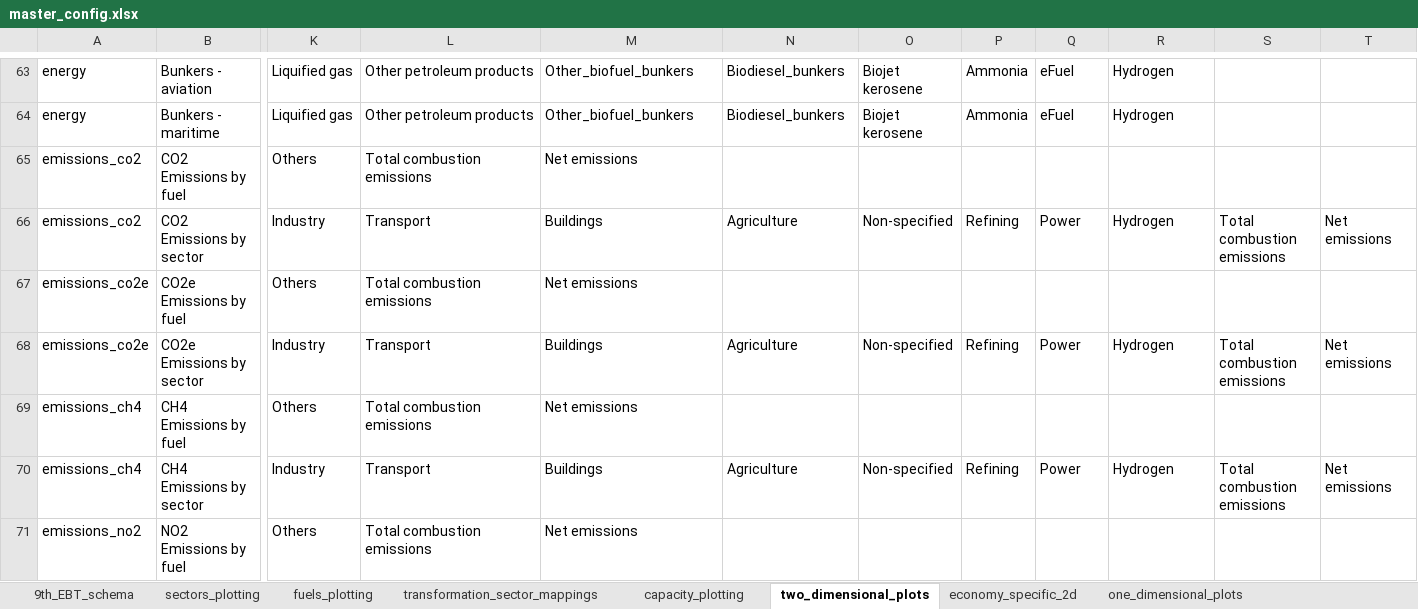
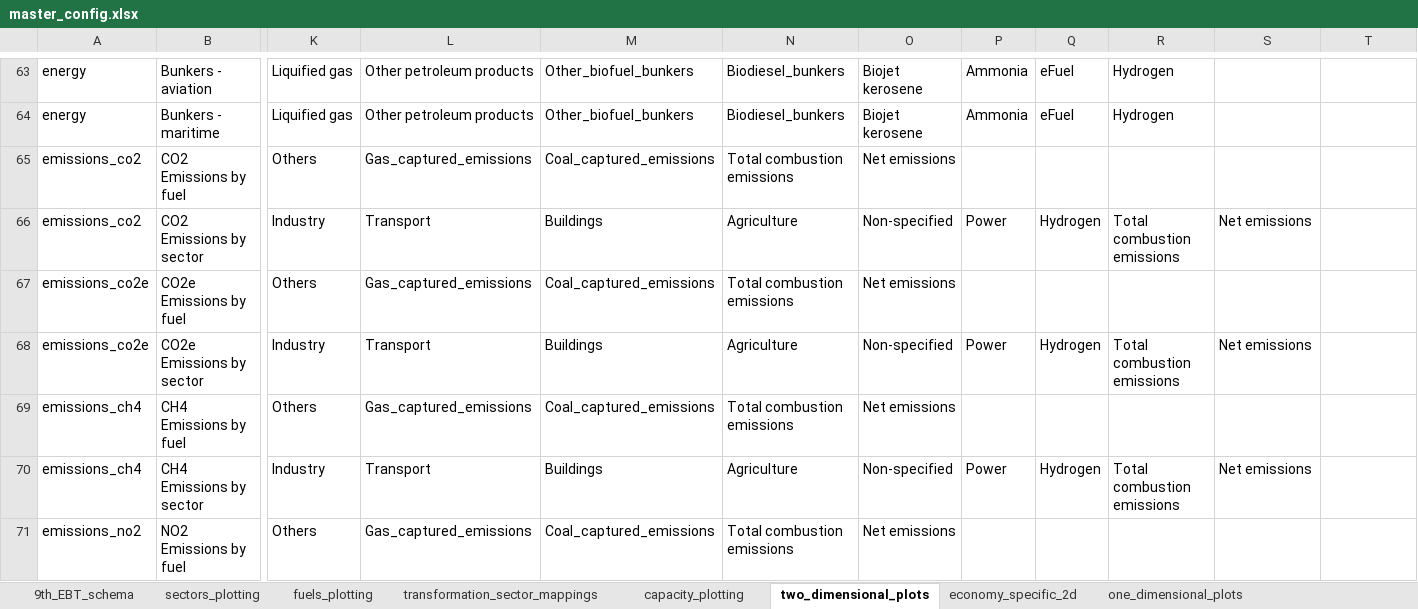
Before and after one commit to asia-pacific-energy-research-centre/9th_edition_visualisation, an Excel workbook: config/master_config.xlsx, sheet two_dimensional_plots, drawn as a sheet; only a part is shown, gaps mark what is left out; values as stored, in another font and other column widths than the file's, no borders; charts and pictures not drawn; the diff covers the shown part only; the diff names each change by its address in the sheet, - before the commit and + after, or states it on an @@ line.

```diff
--- a/config/master_config.xlsx (sheet two_dimensional_plots)
+++ b/config/master_config.xlsx (sheet two_dimensional_plots)
-L65: Total combustion emissions
+L65: Gas_captured_emissions
-M65: Net emissions
+M65: Coal_captured_emissions
-N65: (empty)
+N65: Total combustion emissions
-O65: (empty)
+O65: Net emissions
-P66: Refining
+P66: Power
-Q66: Power
+Q66: Hydrogen
-R66: Hydrogen
+R66: Total combustion emissions
-S66: Total combustion emissions
+S66: Net emissions
-T66: Net emissions
+T66: (empty)
-L67: Total combustion emissions
+L67: Gas_captured_emissions
-M67: Net emissions
+M67: Coal_captured_emissions
-N67: (empty)
+N67: Total combustion emissions
-O67: (empty)
+O67: Net emissions
-P68: Refining
+P68: Power
-Q68: Power
+Q68: Hydrogen
-R68: Hydrogen
+R68: Total combustion emissions
-S68: Total combustion emissions
+S68: Net emissions
-T68: Net emissions
+T68: (empty)
-L69: Total combustion emissions
+L69: Gas_captured_emissions
-M69: Net emissions
+M69: Coal_captured_emissions
-N69: (empty)
+N69: Total combustion emissions
-O69: (empty)
+O69: Net emissions
-P70: Refining
+P70: Power
-Q70: Power
+Q70: Hydrogen
-R70: Hydrogen
+R70: Total combustion emissions
-S70: Total combustion emissions
+S70: Net emissions
-T70: Net emissions
+T70: (empty)
-L71: Total combustion emissions
+L71: Gas_captured_emissions
-M71: Net emissions
+M71: Coal_captured_emissions
-N71: (empty)
+N71: Total combustion emissions
-O71: (empty)
+O71: Net emissions
```
Also changed, not shown: 4 edited cells elsewhere in this sheet, sheet fuels_plotting, charts or pictures, 6 other files.
